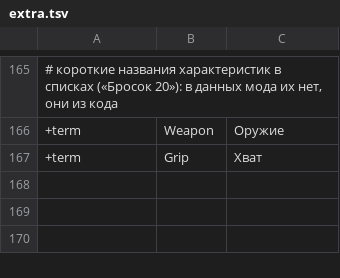
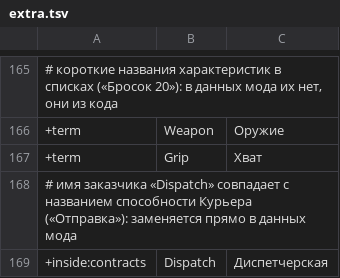
Before and after one commit to ilya-lis/RepoRPG_RU, a TSV file: translation/ru/extra.tsv, drawn as a sheet; only a part is shown, gaps mark what is left out.

Commit message:
Data: contracts.json; quoted lines are translated when drawn; a [data] rule may name a path (the giver "Dispatch")
Co-authored-by: arena-agent <297053741+arena-agent@users.noreply.github.com>

```diff
--- a/translation/ru/extra.tsv
+++ b/translation/ru/extra.tsv
@@ -167 +167,3 @@
 +term	Grip	Хват
+# имя заказчика «Dispatch» совпадает с названием способности Курьера («Отправка»): заменяется прямо в данных мода
++inside:contracts	Dispatch	Диспетчерская
```
Also changed, not shown: translation/ru/data/perks.tsv, 12 other files.
